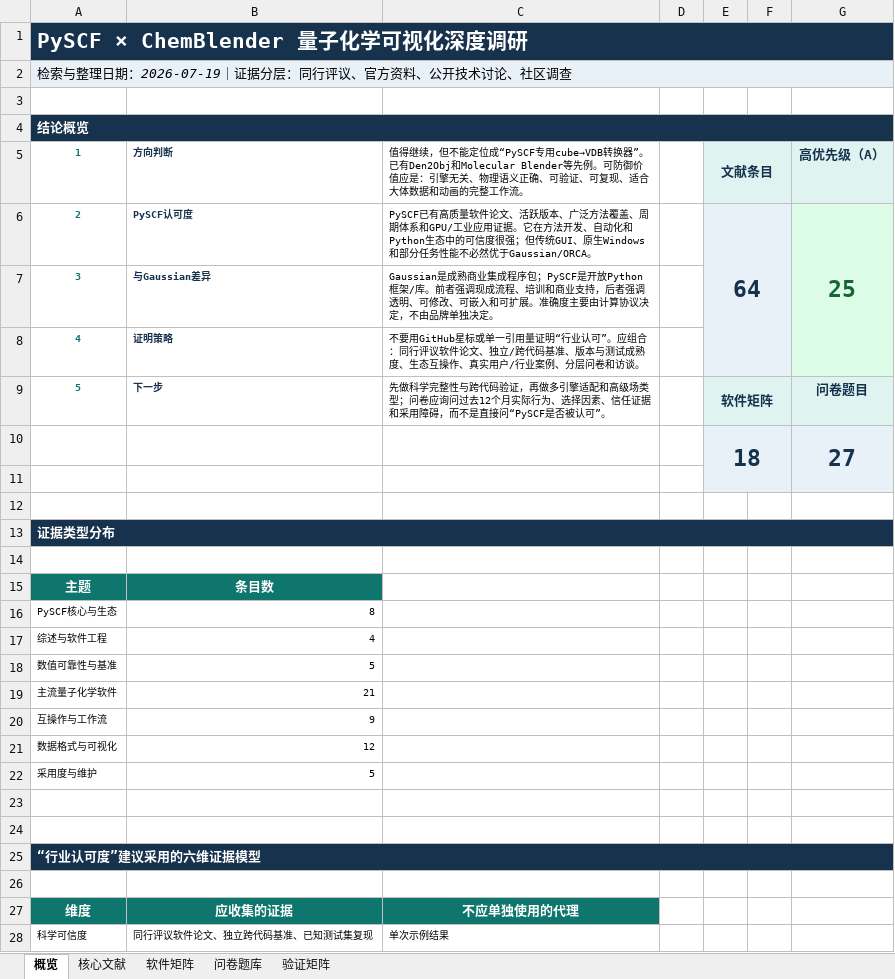
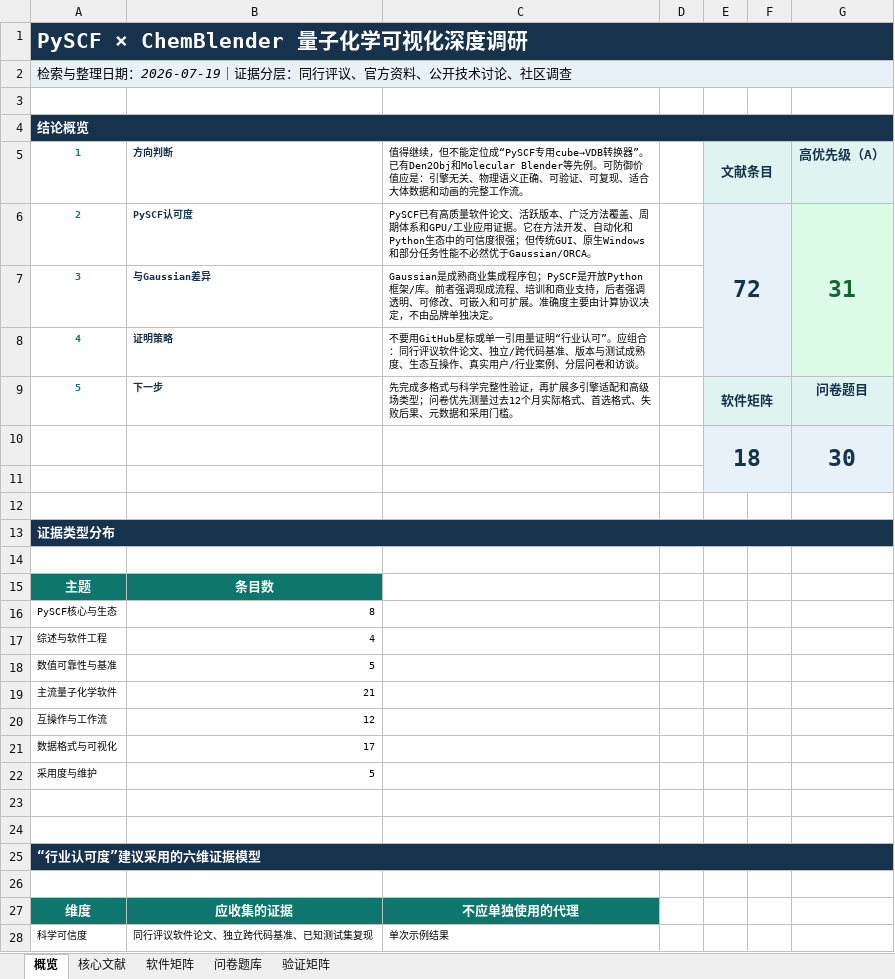
Before and after one commit to psiQAQ/quantum-chemistry-visualization-survey, an Excel workbook: pyscf_quantum_chemistry_visualization_research_2026-07-19.xlsx, sheet 概览, drawn as a sheet; only a part is shown; values as stored, in another font and other column widths than the file's, no borders; charts and pictures not drawn; the diff names each change by its address in the sheet, - before the commit and + after, or states it on an @@ line.

```diff
--- a/pyscf_quantum_chemistry_visualization_research_2026-07-19.xlsx (sheet 概览)
+++ b/pyscf_quantum_chemistry_visualization_research_2026-07-19.xlsx (sheet 概览)
-E6 (文献条目): 64
+E6 (文献条目): 72
-G6 (高优先级（A）): 25
+G6 (高优先级（A）): 31
-C9: 先做科学完整性与跨代码验证，再做多引擎适配和高级场类型；问卷应询问过去12个月实际行为、选择因素、信任证据和采用障碍，而不是直接问“PySCF是否被认可”。
+C9: 先完成多格式与科学完整性验证，再扩展多引擎适配和高级场类型；问卷优先测量过去12个月实际格式、首选格式、失败后果、元数据和采用门槛。
-G10 (高优先级（A）): 27
+G10 (高优先级（A）): 30
-B20 (方向判断): 9
+B20 (方向判断): 12
-B21 (方向判断): 12
+B21 (方向判断): 17
```
Also changed, not shown: sheet 问卷题库, sheet 核心文献, charts or pictures, 5 other files.
